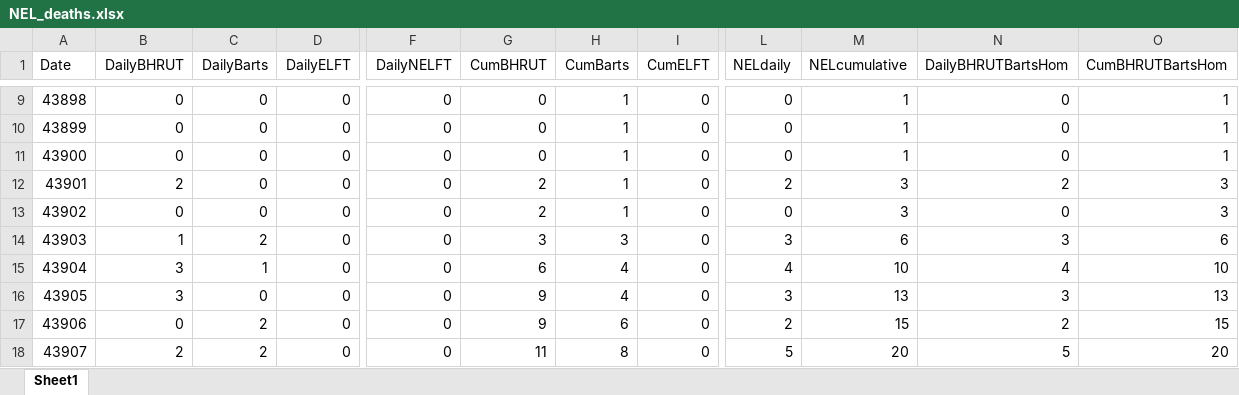
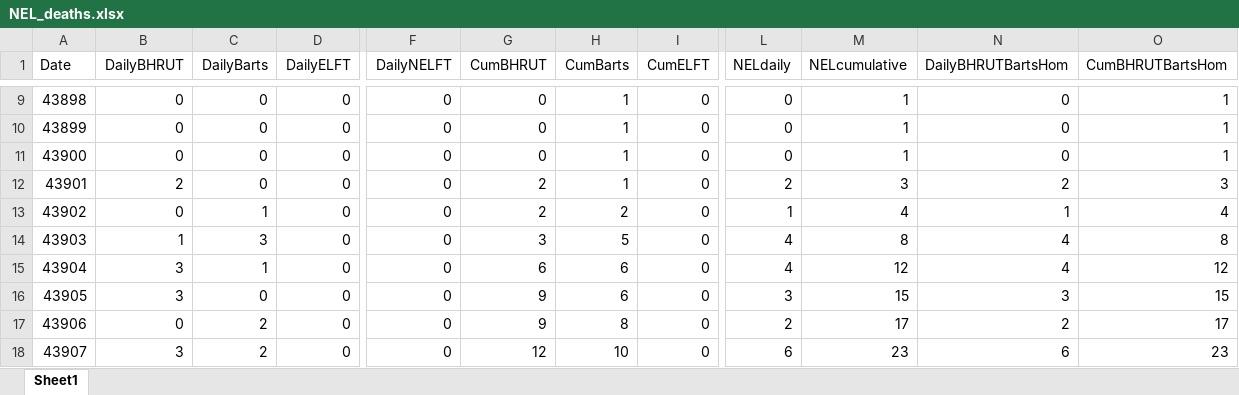
Before and after one commit to Jasminapg/demand-modelling, an Excel workbook: NEL_deaths.xlsx, sheet Sheet1, drawn as a sheet; only a part is shown, gaps mark what is left out; values as stored, in another font and other column widths than the file's, no borders; charts and pictures not drawn; the diff covers the shown part only; the diff names each change by its address in the sheet, - before the commit and + after, or states it on an @@ line.

```diff
--- a/NEL_deaths.xlsx (sheet Sheet1)
+++ b/NEL_deaths.xlsx (sheet Sheet1)
-C13 (DailyBarts): 0
+C13 (DailyBarts): 1
-H13 (CumBarts): 1
+H13 (CumBarts): 2
-L13 (NELdaily): 0
+L13 (NELdaily): 1
-M13 (NELcumulative): 3
+M13 (NELcumulative): 4
-N13 (DailyBHRUTBartsHom): 0
+N13 (DailyBHRUTBartsHom): 1
-O13 (CumBHRUTBartsHom): 3
+O13 (CumBHRUTBartsHom): 4
-C14 (DailyBarts): 2
+C14 (DailyBarts): 3
-H14 (CumBarts): 3
+H14 (CumBarts): 5
-L14 (NELdaily): 3
+L14 (NELdaily): 4
-M14 (NELcumulative): 6
+M14 (NELcumulative): 8
-N14 (DailyBHRUTBartsHom): 3
+N14 (DailyBHRUTBartsHom): 4
-O14 (CumBHRUTBartsHom): 6
+O14 (CumBHRUTBartsHom): 8
-H15:H16 (CumBarts): 4
+H15:H16 (CumBarts): 6
-M15 (NELcumulative): 10
+M15 (NELcumulative): 12
-O15 (CumBHRUTBartsHom): 10
+O15 (CumBHRUTBartsHom): 12
-M16 (NELcumulative): 13
+M16 (NELcumulative): 15
-O16 (CumBHRUTBartsHom): 13
+O16 (CumBHRUTBartsHom): 15
-H17 (CumBarts): 6
+H17 (CumBarts): 8
-M17 (NELcumulative): 15
+M17 (NELcumulative): 17
-O17 (CumBHRUTBartsHom): 15
+O17 (CumBHRUTBartsHom): 17
-B18 (DailyBHRUT): 2
+B18 (DailyBHRUT): 3
-G18 (CumBHRUT): 11
+G18 (CumBHRUT): 12
-H18 (CumBarts): 8
+H18 (CumBarts): 10
-L18 (NELdaily): 5
+L18 (NELdaily): 6
-M18 (NELcumulative): 20
+M18 (NELcumulative): 23
-N18 (DailyBHRUTBartsHom): 5
+N18 (DailyBHRUTBartsHom): 6
-O18 (CumBHRUTBartsHom): 20
+O18 (CumBHRUTBartsHom): 23
```
Also changed, not shown: 35 added rows, 16 removed rows, 189 edited cells, cell formats and row numbers in column A elsewhere in this sheet, formulas that keep their value, charts or pictures, NEL_cases_new.xlsx, NEL_sitrep_discharge.xlsx, 5 other files.
